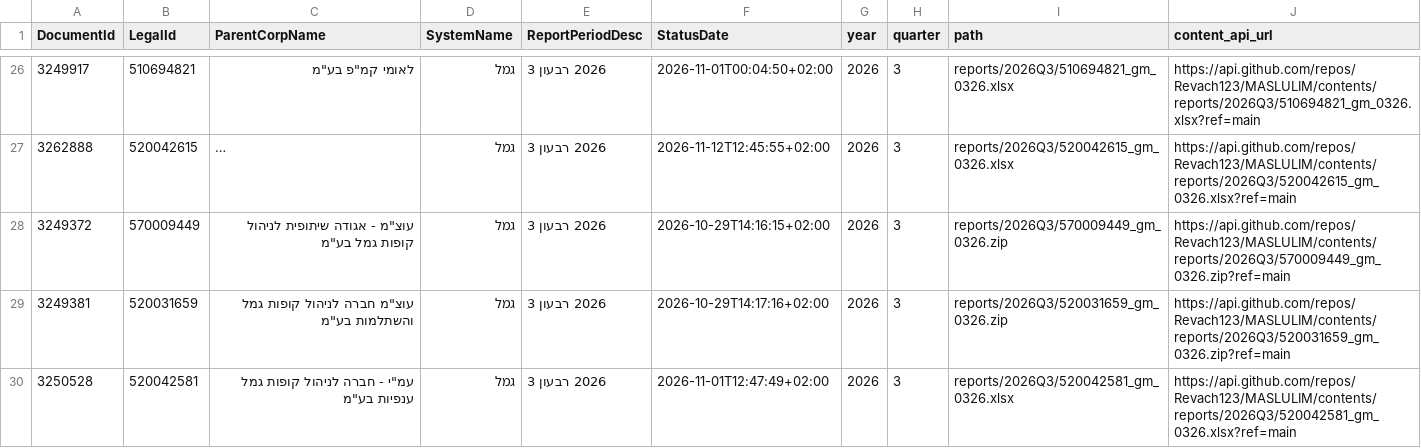
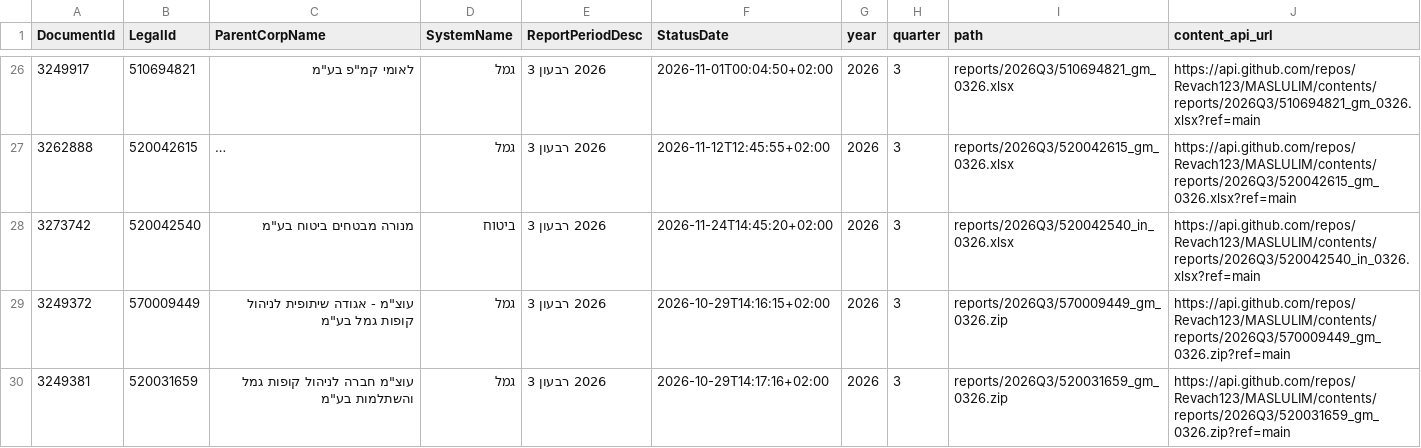
Before and after one commit to Revach123/MASLULIM, a CSV file: manifest.csv, drawn as a sheet; only a part is shown, gaps mark what is left out; the shorter side is filled out with more unchanged rows; long unchanged cells end in …; the diff names each change by its address in the sheet, - before the commit and + after, or states it on an @@ line.

Commit message:
Add 1 report file(s) [incremental]

```diff
--- a/manifest.csv
+++ b/manifest.csv
+row 28: 3273742 | 520042540 | מנורה מבטחים ביטוח בע"מ | ביטוח | 2026 רבעון 3 | 2026-11-24T14:45:20+02:00 | 2026 | 3 | reports/2026Q3/520042540_in_0326.xlsx | https://api.github.com/repos/Revach123/MASLULIM/contents/reports/2026Q3/520042540_in_0326.xlsx?ref=main
```
Also changed, not shown: 2 other files.
